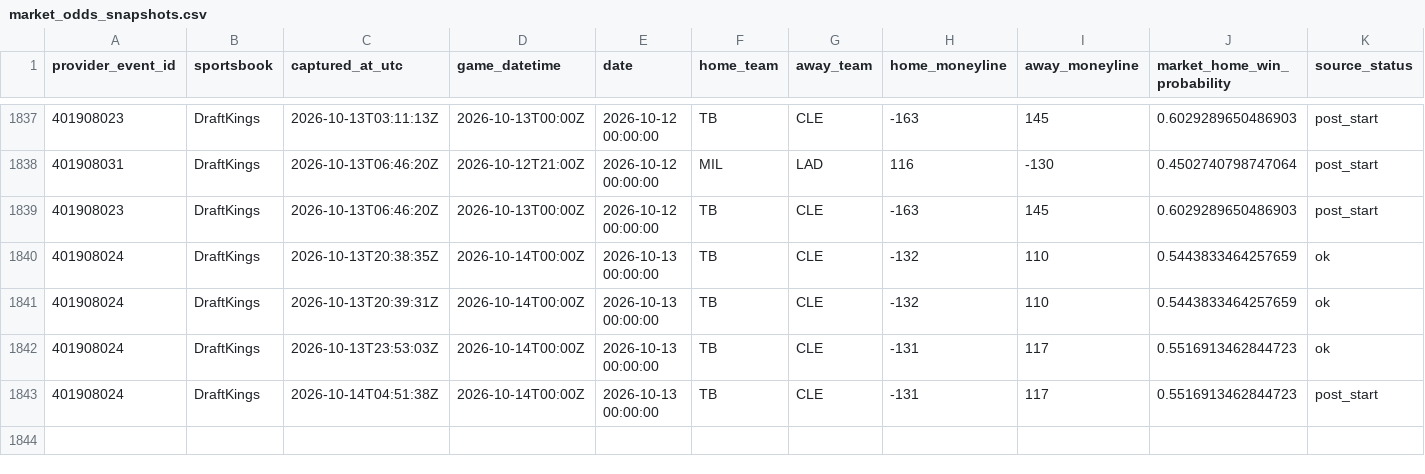
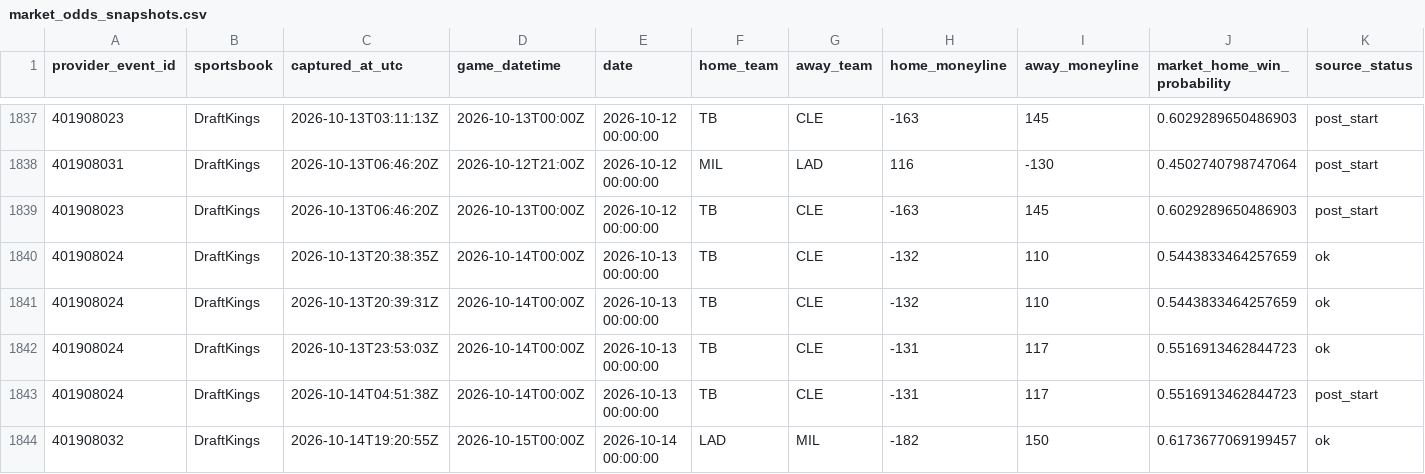
Before and after one commit to 0xyydeca/mlb_metrics, a CSV file: data/predictions/market_odds_snapshots.csv, drawn as a sheet; only a part is shown, gaps mark what is left out; rows hold the shown columns only; the diff names each change by its address in the sheet, - before the commit and + after, or states it on an @@ line.

```diff
--- a/data/predictions/market_odds_snapshots.csv
+++ b/data/predictions/market_odds_snapshots.csv
+row 1844: 401908032 | DraftKings | 2026-10-14T19:20:55Z | 2026-10-15T00:00Z | 2026-10-14 00:00:00 | LAD | MIL | -182 | 150 | 0.6173677069199457 | ok
```
Also changed, not shown: data/predictions/market_odds_event_map.csv.
